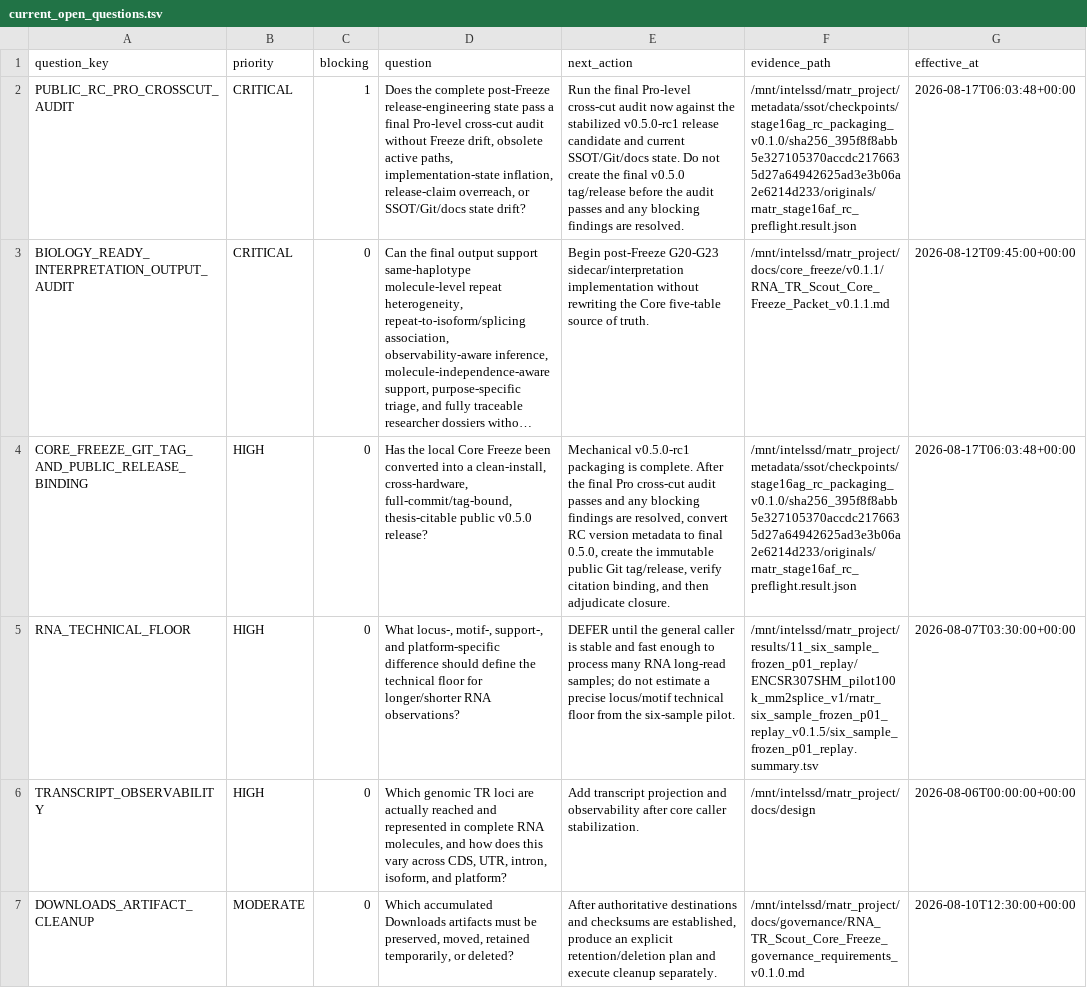
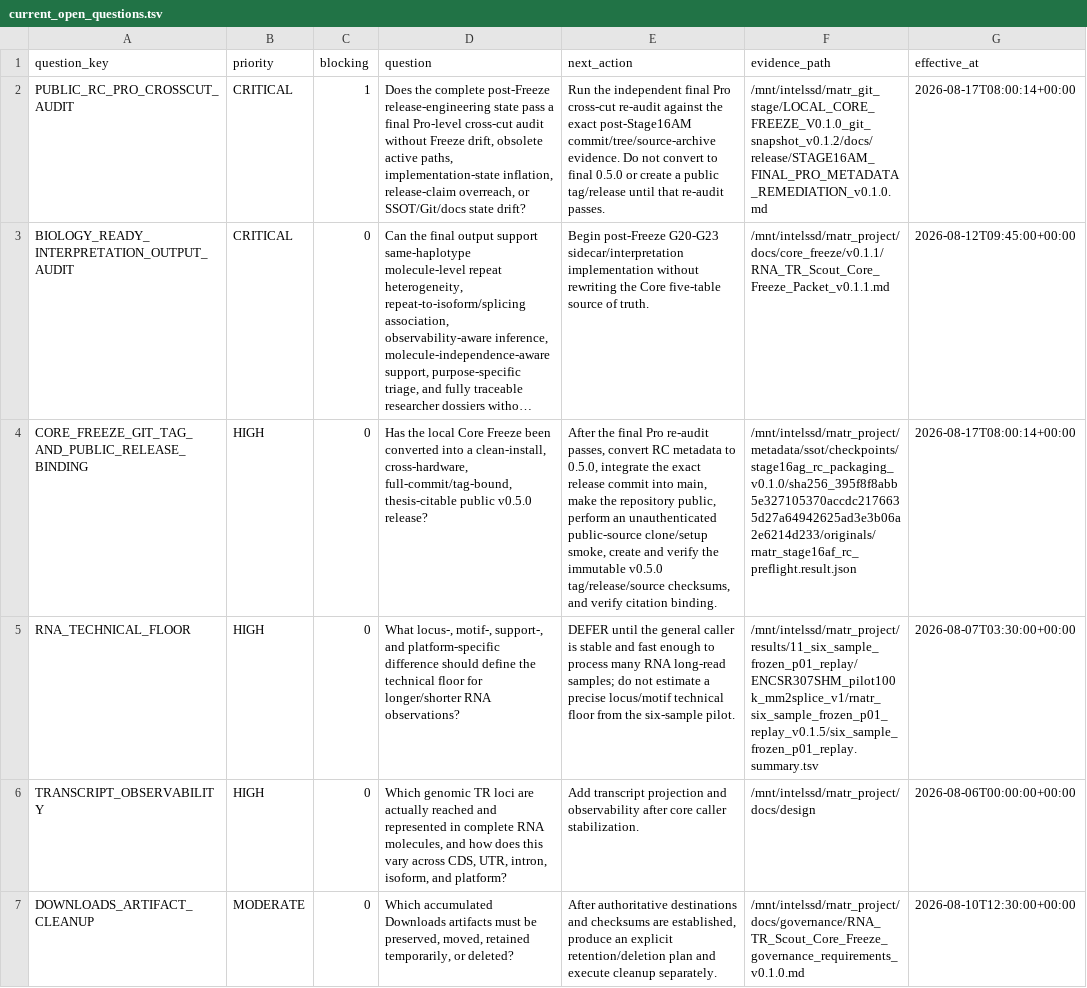
Before and after one commit to Ryo-Miyamo/RNA-TR-Scout, a TSV file: metadata/ssot/exports/current_open_questions.tsv, drawn as a sheet; only a part is shown; long unchanged cells end in …; the diff names each change by its address in the sheet, - before the commit and + after, or states it on an @@ line.

```diff
--- a/metadata/ssot/exports/current_open_questions.tsv
+++ b/metadata/ssot/exports/current_open_questions.tsv
-E2 (next_action): Run the final Pro-level cross-cut audit now against the stabilized v0.5.0-rc1 release candidate and current SSOT/Git/docs state. Do not create the final v0.5.0 tag/release before the audit passes and any blocking findings are resolved.
+E2 (next_action): Run the independent final Pro cross-cut re-audit against the exact post-Stage16AM commit/tree/source-archive evidence. Do not convert to final 0.5.0 or create a public tag/release until that re-audit passes.
-F2 (evidence_path): /mnt/intelssd/rnatr_project/metadata/ssot/checkpoints/stage16ag_rc_packaging_v0.1.0/sha256_395f8f8abb5e327105370accdc2176635d27a64942625ad3e3b06a2e6214d233/originals/rnatr_stage16af_rc_preflight.result.json
+F2 (evidence_path): /mnt/intelssd/rnatr_git_stage/LOCAL_CORE_FREEZE_V0.1.0_git_snapshot_v0.1.2/docs/release/STAGE16AM_FINAL_PRO_METADATA_REMEDIATION_v0.1.0.md
-G2 (effective_at): 2026-08-17T06:03:48+00:00
+G2 (effective_at): 2026-08-17T08:00:14+00:00
-E4 (next_action): Mechanical v0.5.0-rc1 packaging is complete. After the final Pro cross-cut audit passes and any blocking findings are resolved, convert RC version metadata to final 0.5.0, create the immutable public Git tag/release, verify citation binding, and then adjudicate closure.
+E4 (next_action): After the final Pro re-audit passes, convert RC metadata to 0.5.0, integrate the exact release commit into main, make the repository public, perform an unauthenticated public-source clone/setup smoke, create and verify the immutable v0.5.0 tag/release/source checksums, and verify citation binding.
-G4 (effective_at): 2026-08-17T06:03:48+00:00
+G4 (effective_at): 2026-08-17T08:00:14+00:00
```
Also changed, not shown: docs/CURRENT_CANONICAL_STRUCTURE.tsv, metadata/ssot/exports/current_decisions.tsv, 13 other files.
